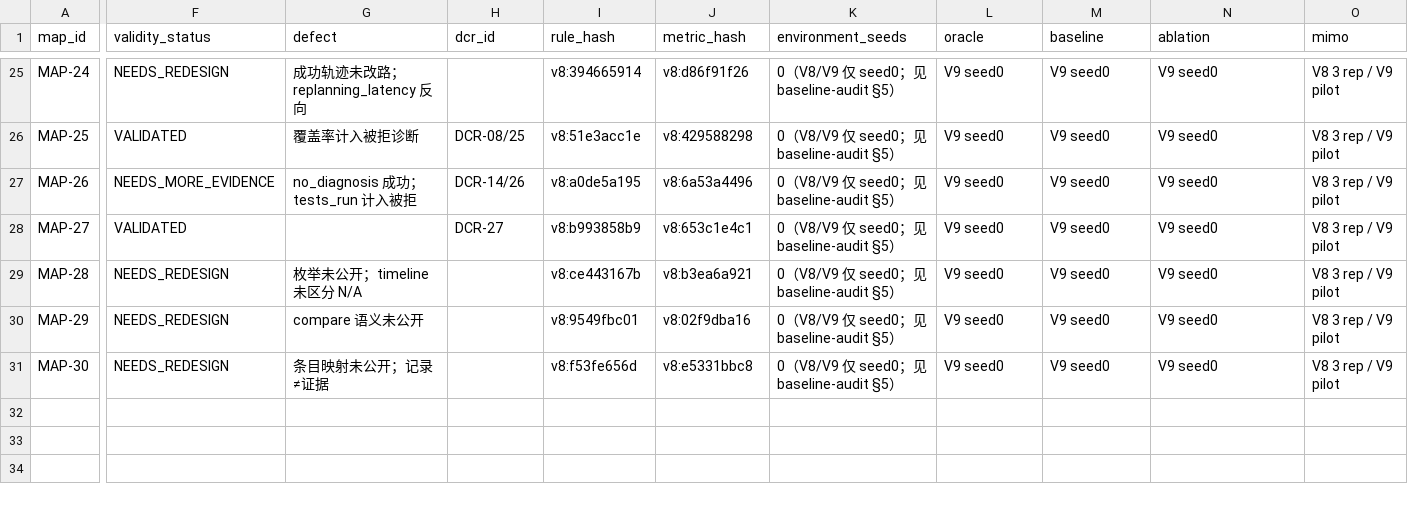
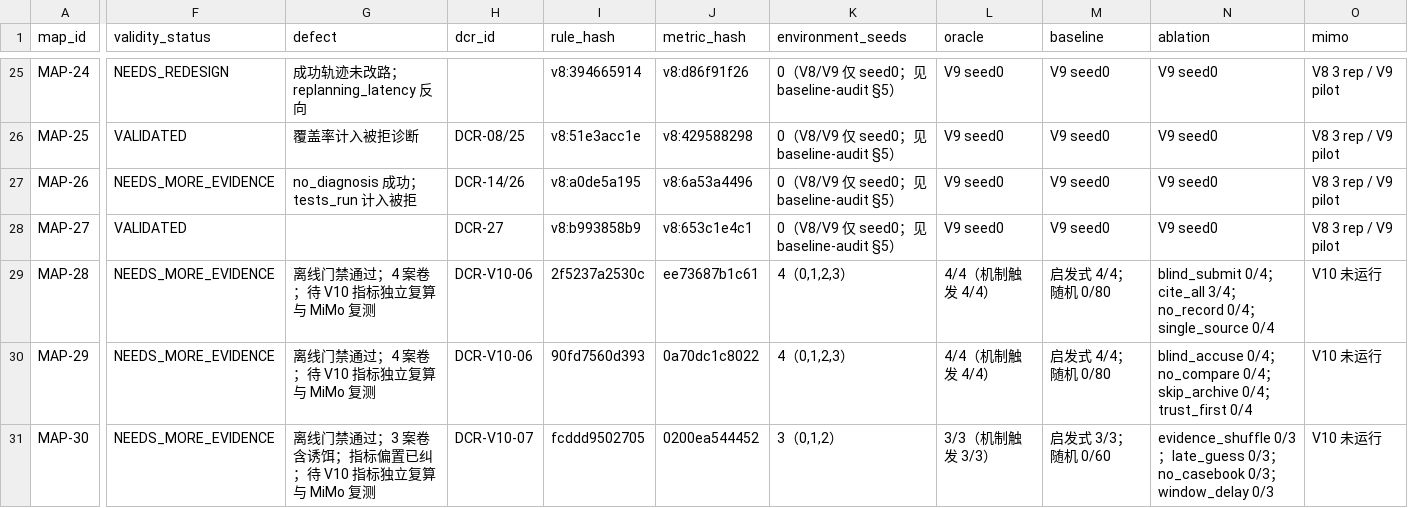
Before and after one commit to wenxvn/Agent-Arena, a CSV file: docs/v10/map-status-matrix.csv, drawn as a sheet; only a part is shown, gaps mark what is left out; the diff covers the shown part only; the diff names each change by its address in the sheet, - before the commit and + after, or states it on an @@ line.

Commit message:
feat(v10): batch 3 古堡 MAP-28/29/30 案卷、比较语义与指标纠偏
DCR-V10-06/07；MAP-28 公开枚举+4 案卷+引用自洽；MAP-29 公开 compare 语义+角色轮换+部分真实；
MAP-30 公开条目/成对规则/法庭节点/窗口+诱饵事件+两处指标偏置纠正；971 pytest passed

```diff
--- a/docs/v10/map-status-matrix.csv
+++ b/docs/v10/map-status-matrix.csv
-F29:F31 (validity_status): NEEDS_REDESIGN
+F29:F31 (validity_status): NEEDS_MORE_EVIDENCE
-G29 (defect): 枚举未公开；timeline 未区分 N/A
+G29 (defect): 离线门禁通过；4 案卷；待 V10 指标独立复算与 MiMo 复测
-H29:H30 (dcr_id): (empty)
+H29:H30 (dcr_id): DCR-V10-06
-I29 (rule_hash): v8:ce443167b
+I29 (rule_hash): 2f5237a2530c
-J29 (metric_hash): v8:b3ea6a921
+J29 (metric_hash): ee73687b1c61
-K29:K30 (environment_seeds): 0（V8/V9 仅 seed0；见 baseline-audit §5）
+K29:K30 (environment_seeds): 4（0,1,2,3）
-L29:L30 (oracle): V9 seed0
+L29:L30 (oracle): 4/4（机制触发 4/4）
-M29:M30 (baseline): V9 seed0
+M29:M30 (baseline): 启发式 4/4；随机 0/80
-N29 (ablation): V9 seed0
+N29 (ablation): blind_submit 0/4；cite_all 3/4；no_record 0/4；single_source 0/4
-O29:O31 (mimo): V8 3 rep / V9 pilot
+O29:O31 (mimo): V10 未运行
-G30 (defect): compare 语义未公开
+G30 (defect): 离线门禁通过；4 案卷；待 V10 指标独立复算与 MiMo 复测
-I30 (rule_hash): v8:9549fbc01
+I30 (rule_hash): 90fd7560d393
-J30 (metric_hash): v8:02f9dba16
+J30 (metric_hash): 0a70dc1c8022
-N30 (ablation): V9 seed0
+N30 (ablation): blind_accuse 0/4；no_compare 0/4；skip_archive 0/4；trust_first 0/4
-G31 (defect): 条目映射未公开；记录≠证据
+G31 (defect): 离线门禁通过；3 案卷含诱饵；指标偏置已纠；待 V10 指标独立复算与 MiMo 复测
-H31 (dcr_id): (empty)
+H31 (dcr_id): DCR-V10-07
-I31 (rule_hash): v8:f53fe656d
+I31 (rule_hash): fcddd9502705
-J31 (metric_hash): v8:e5331bbc8
+J31 (metric_hash): 0200ea544452
-K31 (environment_seeds): 0（V8/V9 仅 seed0；见 baseline-audit §5）
+K31 (environment_seeds): 3（0,1,2）
-L31 (oracle): V9 seed0
+L31 (oracle): 3/3（机制触发 3/3）
-M31 (baseline): V9 seed0
+M31 (baseline): 启发式 3/3；随机 0/60
-N31 (ablation): V9 seed0
+N31 (ablation): evidence_shuffle 0/3；late_guess 0/3；no_casebook 0/3；window_delay 0/3
```
Also changed, not shown: 5 edited cells elsewhere in this file, 14 other files.
